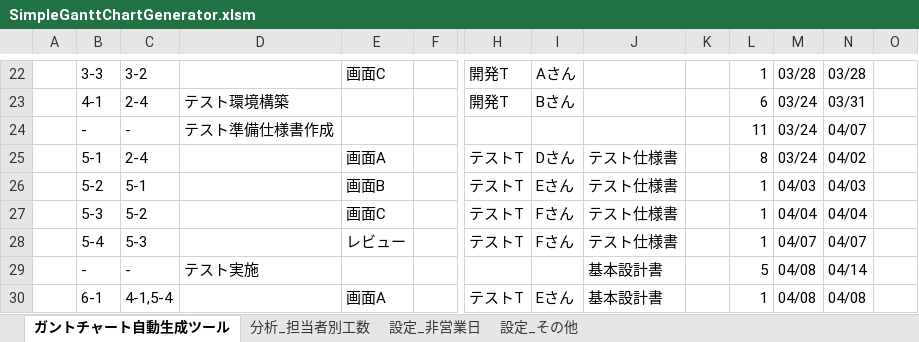
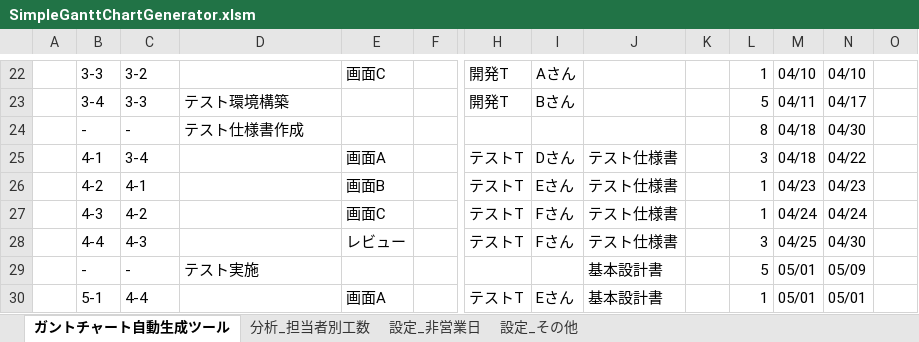
Before and after one commit to yz2cm/SimpleGanttChartGenerator, an Excel workbook: SimpleGanttChartGenerator.xlsm, sheet ガントチャート自動生成ツール, drawn as a sheet; only a part is shown, gaps mark what is left out; values as stored, in another font and other column widths than the file's, no cell formats; charts and pictures and conditional formats not drawn; removed rows and columns are numbered as before the commit, all else as after; rows hold the shown columns only; the diff covers the shown part only; the diff names each change by its address in the sheet, - before the commit and + after, or states it on an @@ line.

```diff
--- a/SimpleGanttChartGenerator.xlsm (sheet ガントチャート自動生成ツール)
+++ b/SimpleGanttChartGenerator.xlsm (sheet ガントチャート自動生成ツール)
-M22: 03/28
+M22: 04/10
-N22: 03/28
+N22: 04/10
-row 23:  | 4-1 | 2-4 | テスト環境構築 |  |  | 開発T | Bさん |  |  | 6 | 03/24 | 03/31
+row 23:  | 3-4 | 3-3 | テスト環境構築 |  |  | 開発T | Bさん |  |  | 5 | 04/11 | 04/17
-D24: テスト準備仕様書作成
+D24: テスト仕様書作成
-L24: 11
+L24: 8
-M24:M25: 03/24
+M24:M25: 04/18
-N24: 04/07
+N24: 04/30
-B25: 5-1
+B25: 4-1
-C25: 2-4
+C25: 3-4
-L25: 8
+L25: 3
-N25: 04/02
+N25: 04/22
-B26: 5-2
+B26: 4-2
-C26: 5-1
+C26: 4-1
-M26: 04/03
+M26: 04/23
-N26: 04/03
+N26: 04/23
-B27: 5-3
+B27: 4-3
-C27: 5-2
+C27: 4-2
-M27: 04/04
+M27: 04/24
-N27: 04/04
+N27: 04/24
-B28: 5-4
+B28: 4-4
-C28: 5-3
+C28: 4-3
-L28: 1
+L28: 3
-M28: 04/07
+M28: 04/25
-N28: 04/07
+N28: 04/30
-M29:M30: 04/08
+M29:M30: 05/01
-N29: 04/14
+N29: 05/09
-B30: 6-1
+B30: 5-1
-C30: 4-1,5-4
+C30: 4-4
-N30: 04/08
+N30: 05/01
```
Also changed, not shown: 105 edited cells elsewhere in this sheet, sheet 分析_担当者別工数, cell formats, charts or pictures.
